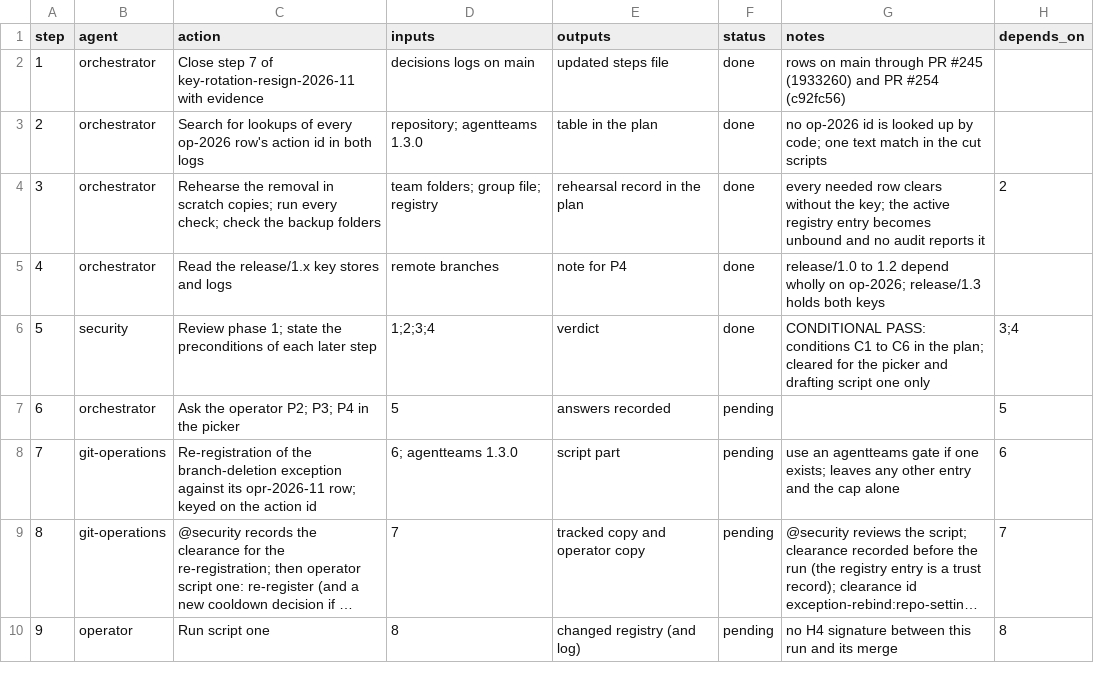
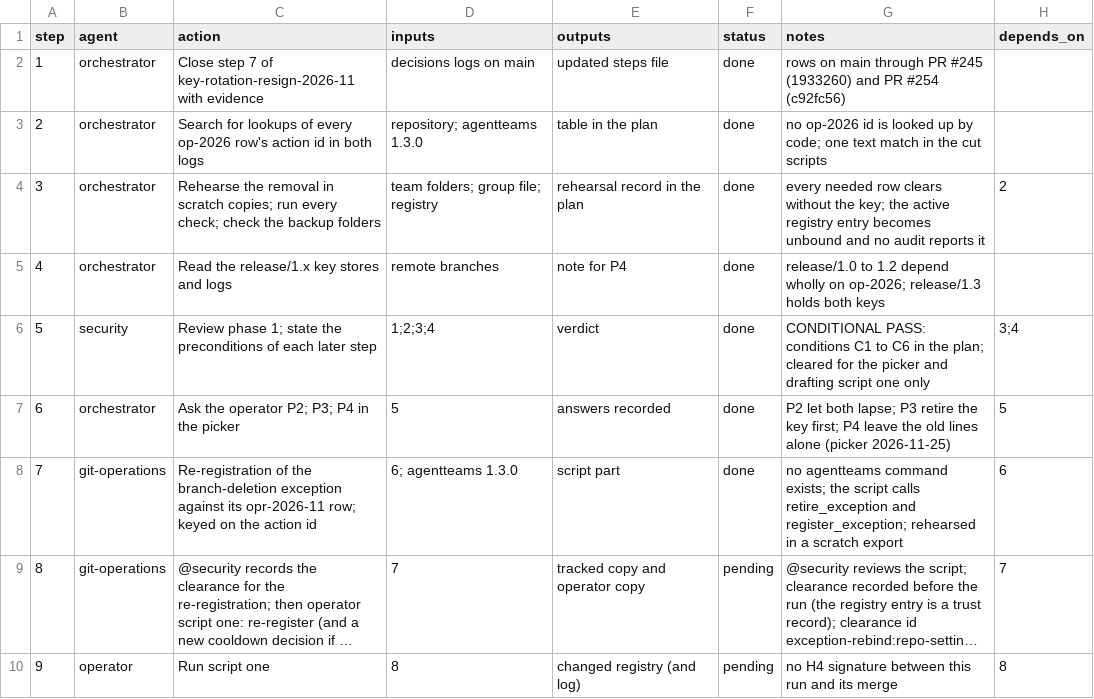
Before and after one commit to jlcatonjr/researchteam, a CSV file: references/plans/post-1.3.0-h3-retire-op-2026.steps.csv, drawn as a sheet; only a part is shown; long unchanged cells end in …; the diff names each change by its address in the sheet, - before the commit and + after, or states it on an @@ line.

```diff
--- a/references/plans/post-1.3.0-h3-retire-op-2026.steps.csv
+++ b/references/plans/post-1.3.0-h3-retire-op-2026.steps.csv
-F7:F8 (status): pending
+F7:F8 (status): done
-G7 (notes): (empty)
+G7 (notes): P2 let both lapse; P3 retire the key first; P4 leave the old lines alone (picker 2026-11-25)
-G8 (notes): use an agentteams gate if one exists; leaves any other entry and the cap alone
+G8 (notes): no agentteams command exists; the script calls retire_exception and register_exception; rehearsed in a scratch export
```
Also changed, not shown: 1 other file.
